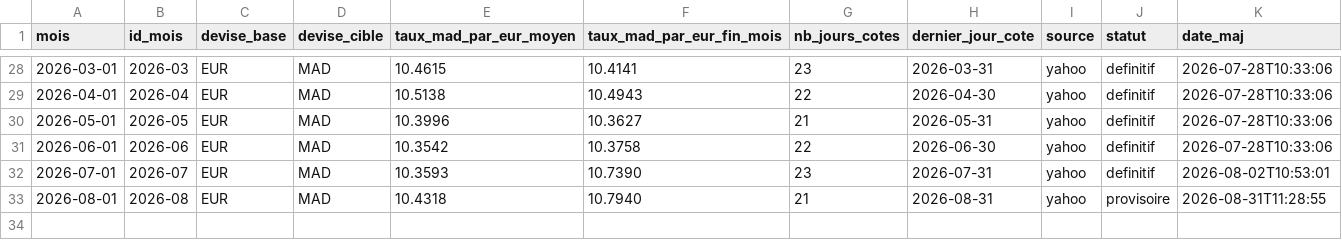
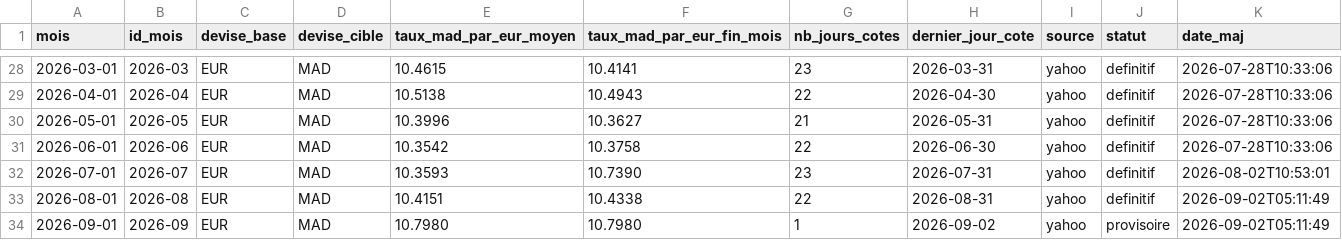
Before and after one commit to MTManon/referentiel-fx, a CSV file: master_data_fx.csv, drawn as a sheet; only a part is shown, gaps mark what is left out.

```diff
--- a/master_data_fx.csv
+++ b/master_data_fx.csv
@@ -32,2 +32,3 @@
 2026-07-01;2026-07;EUR;MAD;10.3593;10.7390;23;2026-07-31;yahoo;definitif;2026-08-02T10:53:01
-2026-08-01;2026-08;EUR;MAD;10.4318;10.7940;21;2026-08-31;yahoo;provisoire;2026-08-31T11:28:55
+2026-08-01;2026-08;EUR;MAD;10.4151;10.4338;22;2026-08-31;yahoo;definitif;2026-09-02T05:11:49
+2026-09-01;2026-09;EUR;MAD;10.7980;10.7980;1;2026-09-02;yahoo;provisoire;2026-09-02T05:11:49
```
Also changed, not shown: 2 other files.
